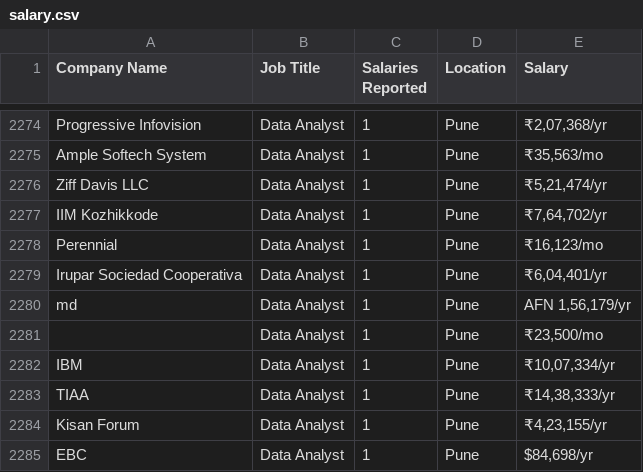
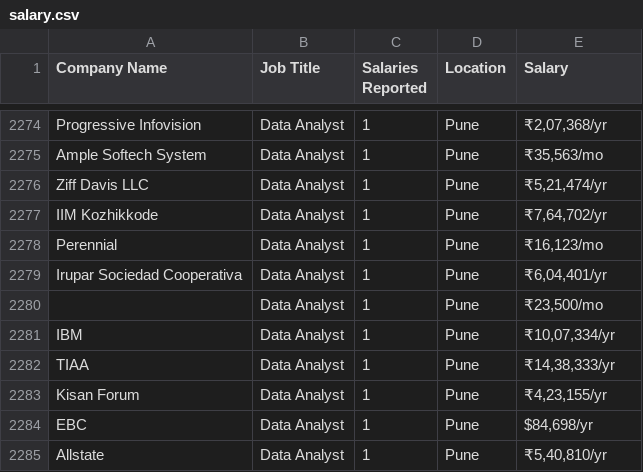
Before and after one commit to jla524/select, a CSV file: 06_salary/salary.csv, drawn as a sheet; only a part is shown, gaps mark what is left out; the shorter side is filled out with more unchanged rows; the diff names each change by its address in the sheet, - before the commit and + after, or states it on an @@ line.

Commit message:
Remove outlier from dataset

```diff
--- a/06_salary/salary.csv
+++ b/06_salary/salary.csv
-row 2280: md | Data Analyst | 1 | Pune | AFN 1,56,179/yr
```
